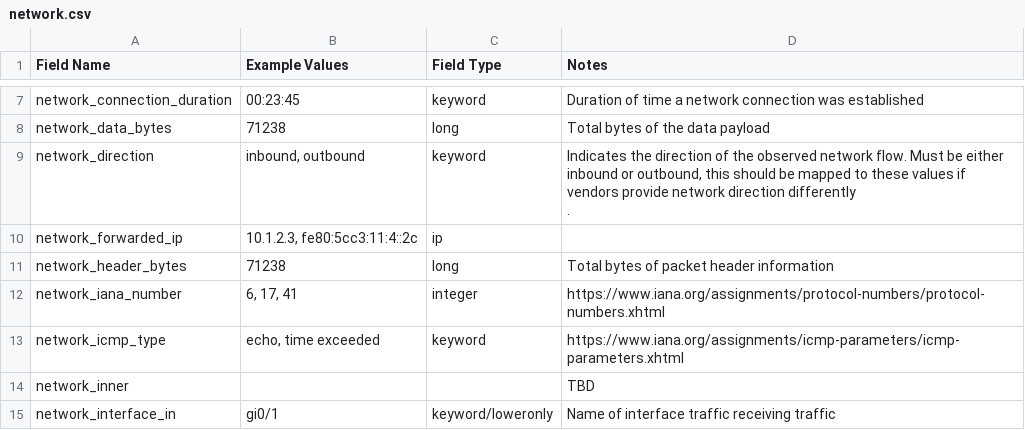
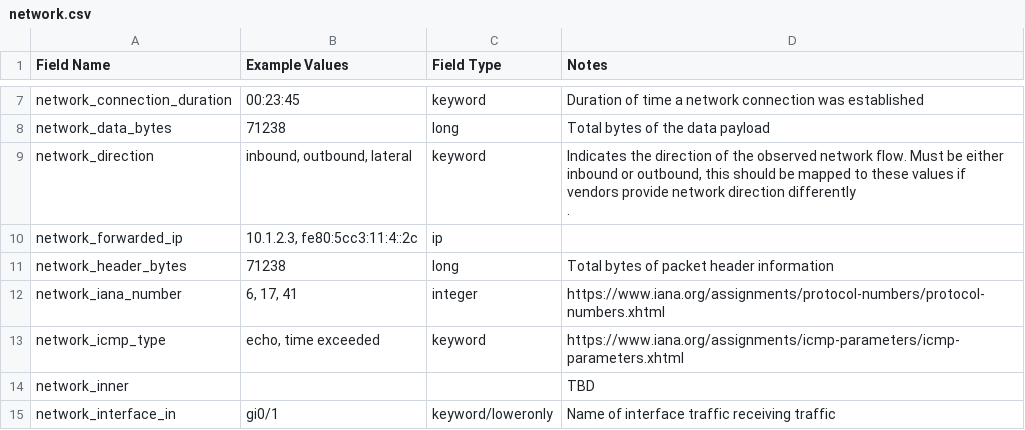
Before and after one commit to Graylog2/graylog-schema, a CSV file: source/schema/entities/network.csv, drawn as a sheet; only a part is shown, gaps mark what is left out.

Commit message:
Added lateral to network direction

```diff
--- a/source/schema/entities/network.csv
+++ b/source/schema/entities/network.csv
@@ -8,4 +8,4 @@
 "network_data_bytes",71238,"long","Total bytes of the data payload"
-"network_direction","inbound, outbound","keyword","Indicates the direction of the observed network flow. Must be either inbound or outbound, this should be mapped to these values if vendors provide network direction differently
-."
+"network_direction","inbound, outbound, lateral","keyword","Indicates the direction of the observed network flow. Must be either inbound or outbound, this should be mapped to these values if vendors provide network direction differently
+."
 "network_forwarded_ip","10.1.2.3, fe80:5cc3:11:4::2c","ip",
```
